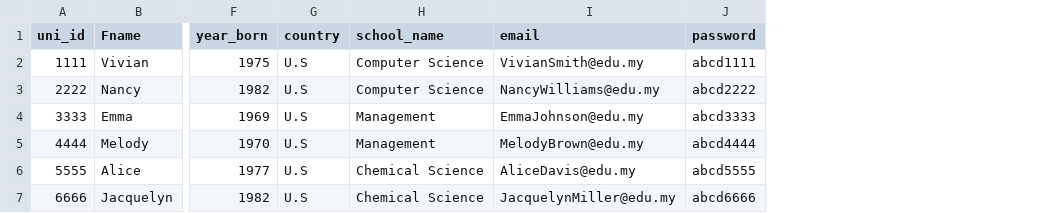
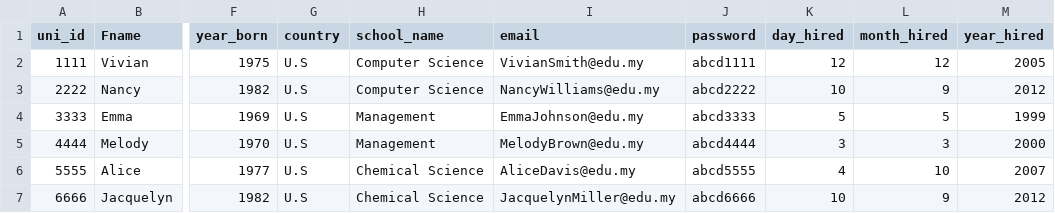
Before and after one commit to Hazem-Ahmed-Abdelraouf/MyUni-Companion, a CSV file: Project Files/MyUni-Companion/data-source/LECTURER TABLE.csv, drawn as a sheet; only a part is shown, gaps mark what is left out; the diff names each change by its address in the sheet, - before the commit and + after, or states it on an @@ line.

```diff
--- a/Project Files/MyUni-Companion/data-source/LECTURER TABLE.csv
+++ b/Project Files/MyUni-Companion/data-source/LECTURER TABLE.csv
+column K (day_hired), rows 2-7: 12 | 10 | 5 | 3 | 4 | 10
+column L (month_hired), rows 2-7: 12 | 9 | 5 | 3 | 10 | 9
+column M (year_hired), rows 2-7: 2005 | 2012 | 1999 | 2000 | 2007 | 2012
```
Also changed, not shown: Project Files/MyUni-Companion/data-source/ASSIGNMENT TABLE.csv, Project Files/MyUni-Companion/data-source/ASSIGNMENT_METADATA TABLE.csv, 20 other files.
